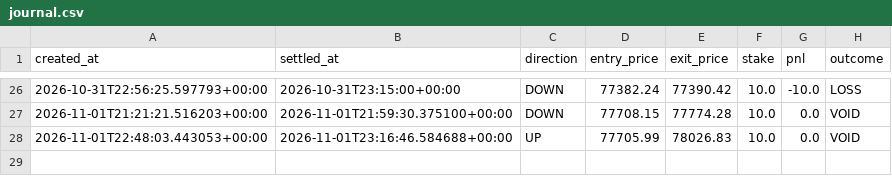
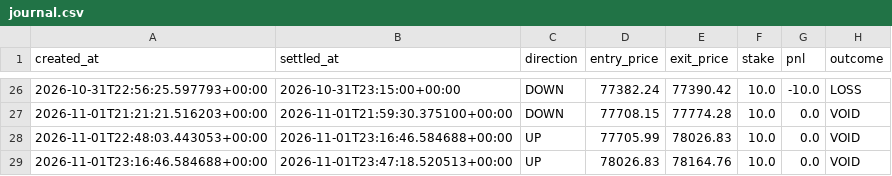
Before and after one commit to fattymyway-ui/bitcoin-paper-bot-v2, a CSV file: data/journal.csv, drawn as a sheet; only a part is shown, gaps mark what is left out.

```diff
--- a/data/journal.csv
+++ b/data/journal.csv
@@ -28 +28,2 @@ created_at,settled_at,direction,entry_price,exit_price,stake,pnl,outcome
 2026-11-01T22:48:03.443053+00:00,2026-11-01T23:16:46.584688+00:00,UP,77705.99,78026.83,10.0,0.0,VOID
+2026-11-01T23:16:46.584688+00:00,2026-11-01T23:47:18.520513+00:00,UP,78026.83,78164.76,10.0,0.0,VOID
```
Also changed, not shown: 3 other files.
